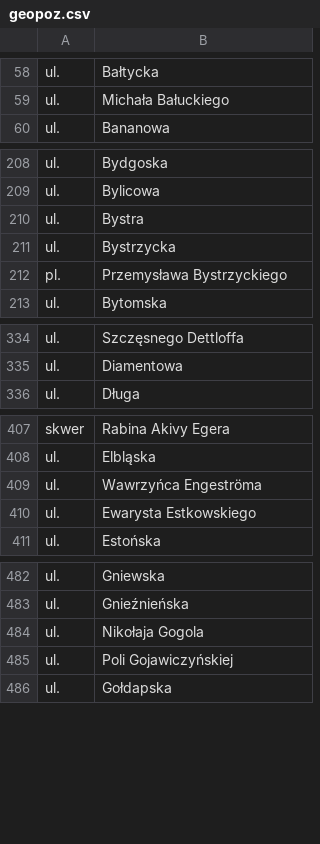
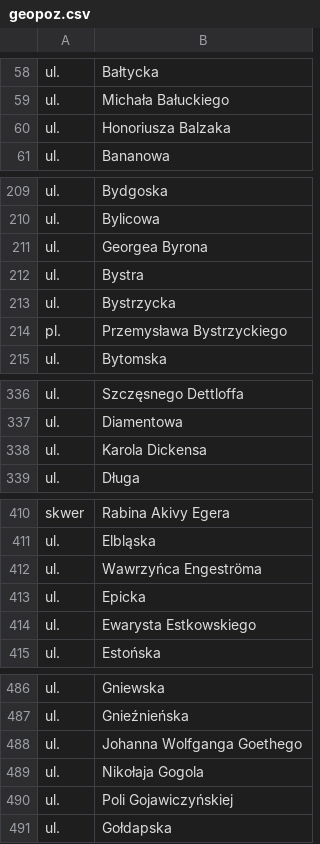
Before and after one commit to macbre/pyrabot, a CSV file: sources/geopoz.csv, drawn as a sheet; only a part is shown, gaps mark what is left out; the diff covers the shown part only.

Commit message:
Geopoz: aktualizacja danych
Nowe ulice:

* Emila Zoli
* Epicka
* Fryderyka Schillera
* Georgea Byrona
* Honoriusza Balzaka
* Jacka Kaczmarskiego
* Johanna Wolfganga Goethego
* Karola Dickensa
* Kazimierza Wierzyńskiego
* Liryczna
* Moliera
* Poetycka
* Wincentego Różańskiego

Zlikwidowane ulice:

* Magazynowa
* Spichrzowa
* św. Stanisława

```diff
--- a/sources/geopoz.csv
+++ b/sources/geopoz.csv
@@ -59,2 +59,3 @@ ul.	Bałtycka
 ul.	Michała Bałuckiego
+ul.	Honoriusza Balzaka
 ul.	Bananowa
@@ -209,2 +210,3 @@ ul.	Bydgoska
 ul.	Bylicowa
+ul.	Georgea Byrona
 ul.	Bystra
@@ -335,2 +337,3 @@ ul.	Szczęsnego Dettloffa
 ul.	Diamentowa
+ul.	Karola Dickensa
 ul.	Długa
@@ -409,2 +412,3 @@ ul.	Elbląska
 ul.	Wawrzyńca Engeströma
+ul.	Epicka
 ul.	Ewarysta Estkowskiego
@@ -483,2 +487,3 @@ ul.	Gniewska
 ul.	Gnieźnieńska
+ul.	Johanna Wolfganga Goethego
 ul.	Nikołaja Gogola
```
Also changed, not shown: 8 added rows and 4 moved rows elsewhere in this file, 1 other file.
